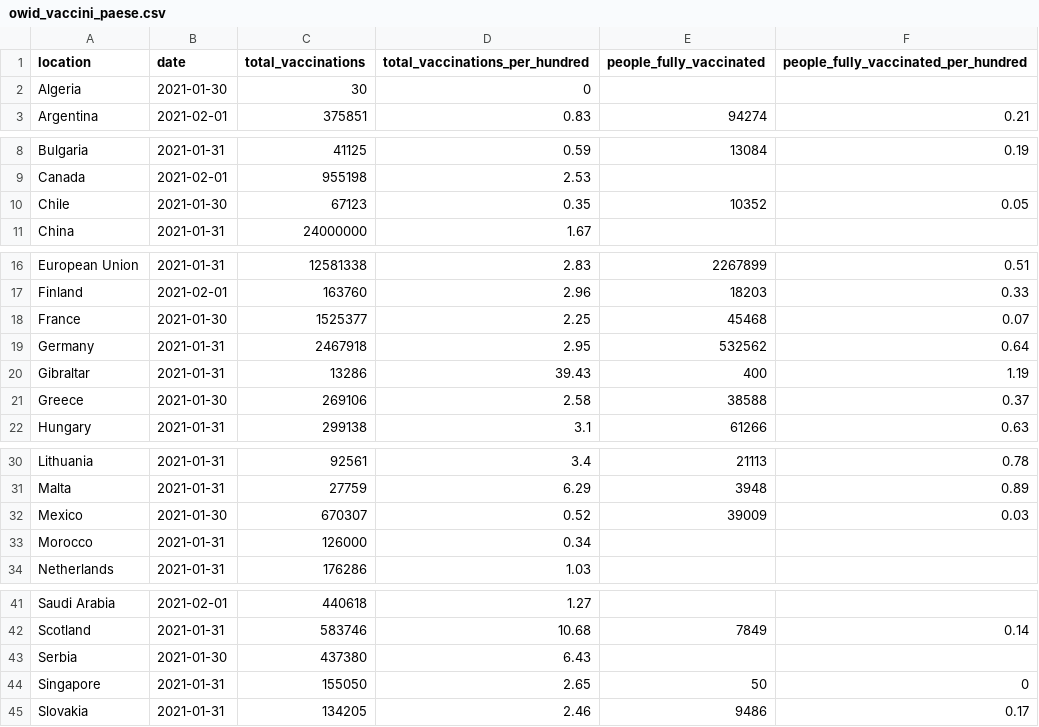
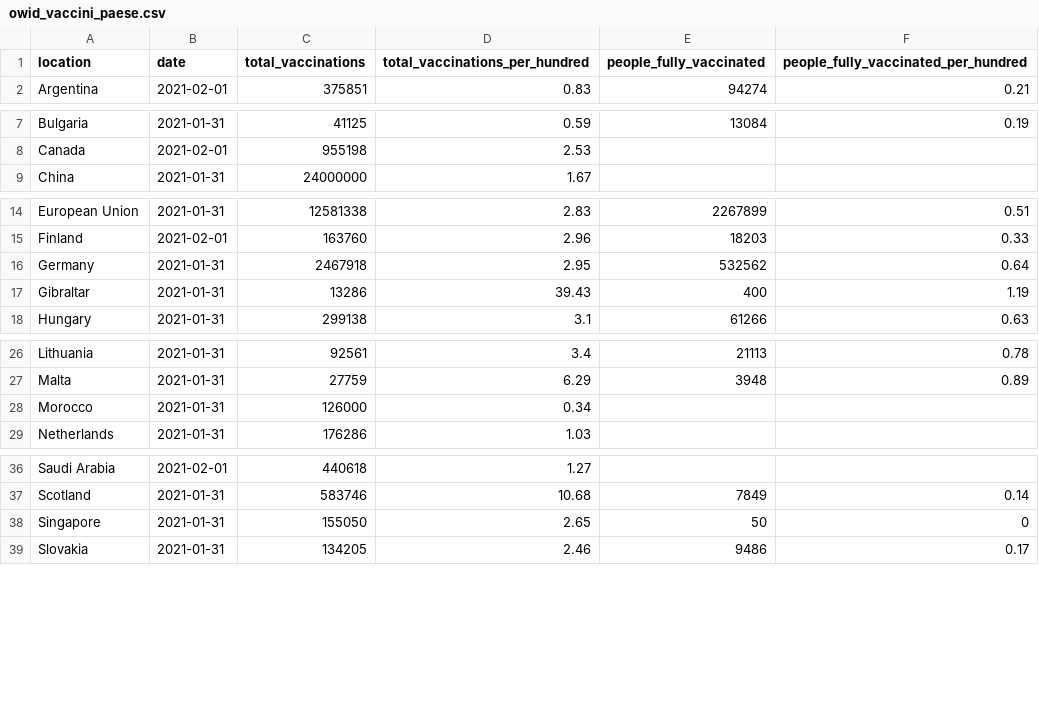
Before and after one commit to Scienzainrete/covid-19, a CSV file: owid_vaccini_paese.csv, drawn as a sheet; only a part is shown, gaps mark what is left out; the diff names each change by its address in the sheet, - before the commit and + after, or states it on an @@ line.

Commit message:
Update owid_vaccini_paese.csv

```diff
--- a/owid_vaccini_paese.csv
+++ b/owid_vaccini_paese.csv
-row 2: Algeria | 2021-01-30 | 30 | 0
-row 10: Chile | 2021-01-30 | 67123 | 0.35 | 10352 | 0.05
-row 18: France | 2021-01-30 | 1525377 | 2.25 | 45468 | 0.07
-row 21: Greece | 2021-01-30 | 269106 | 2.58 | 38588 | 0.37
-row 32: Mexico | 2021-01-30 | 670307 | 0.52 | 39009 | 0.03
-row 43: Serbia | 2021-01-30 | 437380 | 6.43
```
